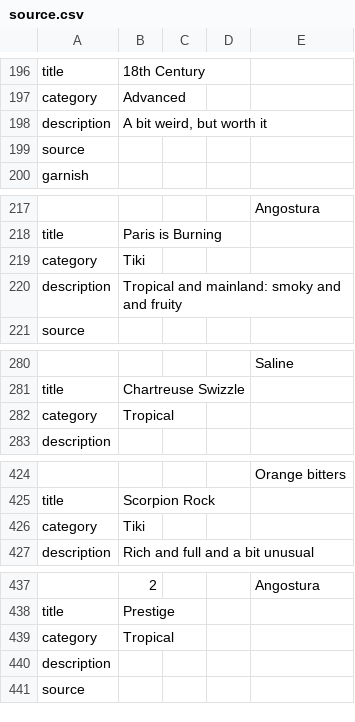
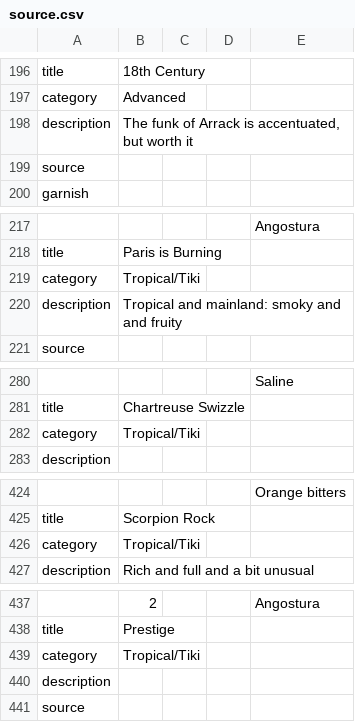
Before and after one commit to asugden/recipe_viewer, a CSV file: recipe_viewer/public/source.csv, drawn as a sheet; only a part is shown, gaps mark what is left out; the diff covers the shown part only; the diff names each change by its address in the sheet, - before the commit and + after, or states it on an @@ line.

```diff
--- a/recipe_viewer/public/source.csv
+++ b/recipe_viewer/public/source.csv
-B198: A bit weird, but worth it
+B198: The funk of Arrack is accentuated, but worth it
-B219: Tiki
+B219: Tropical/Tiki
-B282: Tropical
+B282: Tropical/Tiki
-B426: Tiki
+B426: Tropical/Tiki
-B439: Tropical
+B439: Tropical/Tiki
```
Also changed, not shown: 10 removed rows and 30 edited cells elsewhere in this file, 9 other files.
